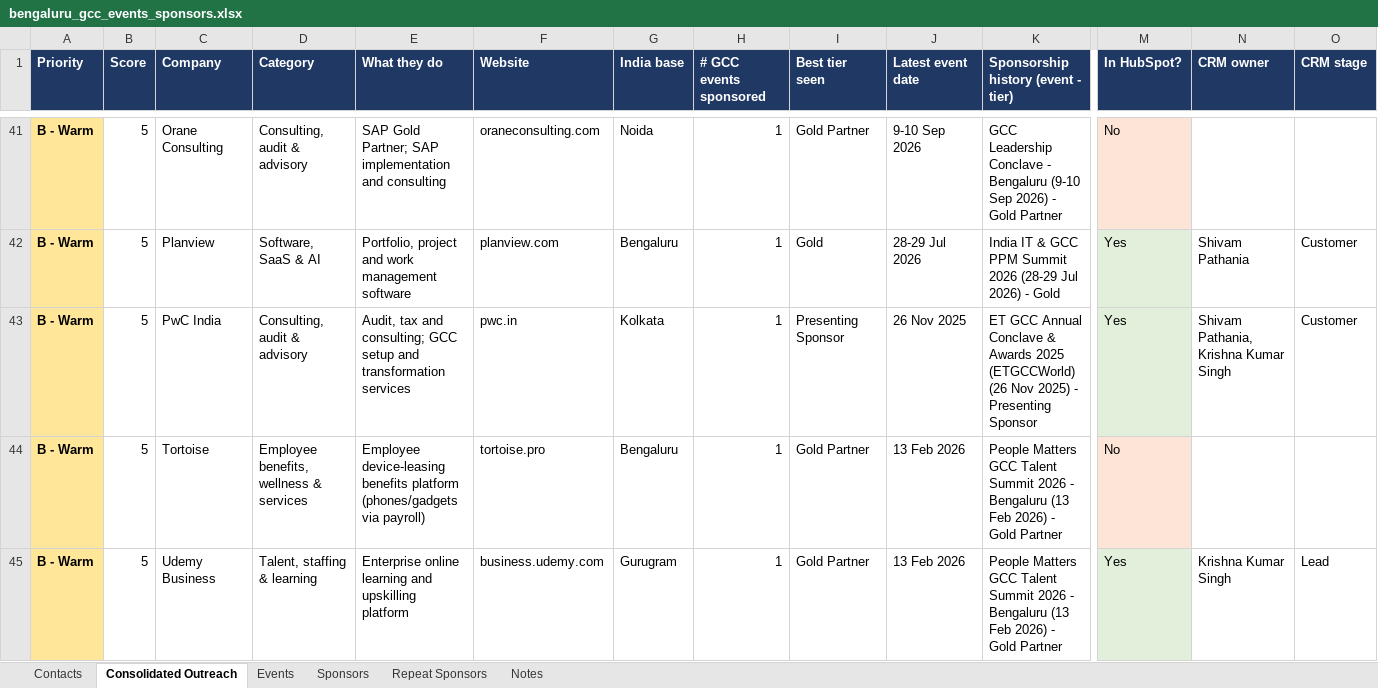
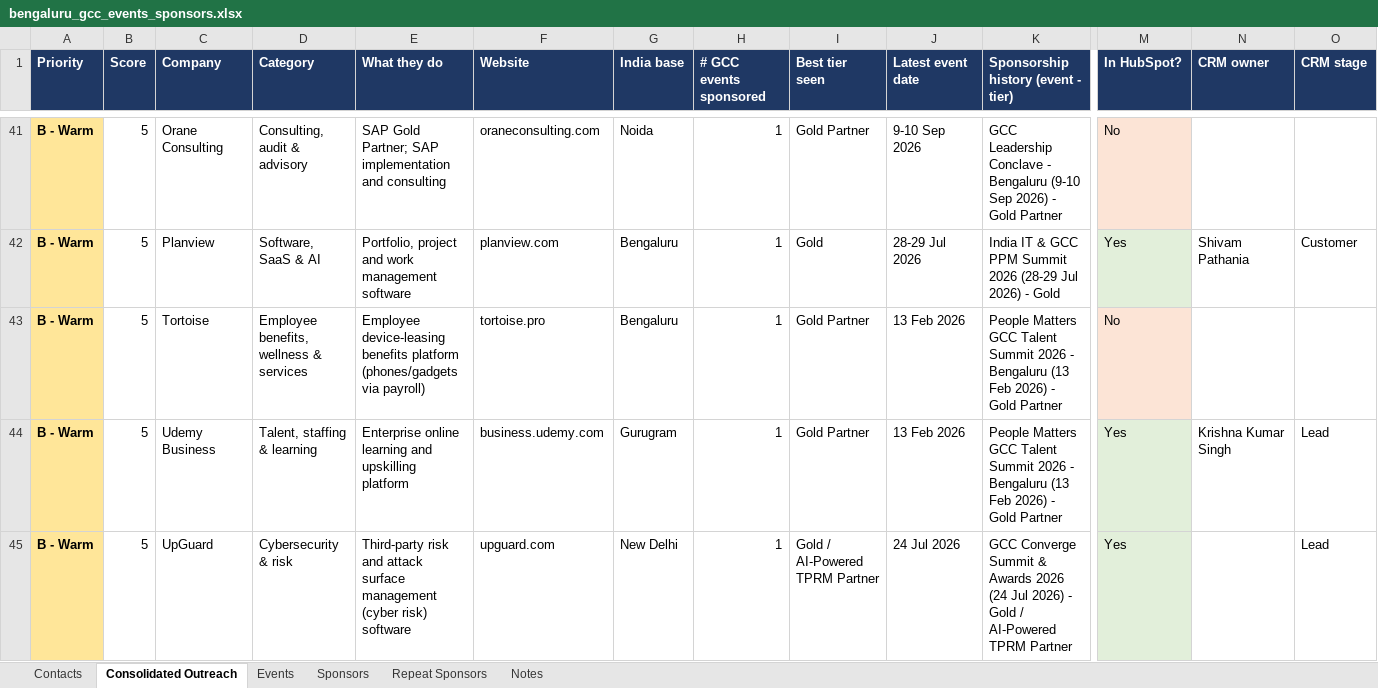
Before and after one commit to Anurag10100/123, an Excel workbook: research/gcc-bengaluru/bengaluru_gcc_events_sponsors.xlsx, sheet Consolidated Outreach, drawn as a sheet; only a part is shown, gaps mark what is left out; the shorter side is filled out with more unchanged rows; values as stored, in another font and other column widths than the file's, no borders; table styles not drawn; rows hold the shown columns only; the diff covers the shown part only; the diff names each change by its address in the sheet, - before the commit and + after, or states it on an @@ line.

```diff
--- a/research/gcc-bengaluru/bengaluru_gcc_events_sponsors.xlsx (sheet Consolidated Outreach)
+++ b/research/gcc-bengaluru/bengaluru_gcc_events_sponsors.xlsx (sheet Consolidated Outreach)
-row 43: B - Warm | 5 | PwC India | Consulting, audit & advisory | Audit, tax and consulting; GCC setup and transformation services | pwc.in | Kolkata | 1 | Presenting Sponsor | 26 Nov 2025 | ET GCC Annual Conclave & Awards 2025 (ETGCCWorld) (26 Nov 2025) - Presenting Sponsor | Yes | Shivam Pathania, Krishna Kumar Singh | Customer
```
Also changed, not shown: 6 removed rows elsewhere in this sheet, sheet Contacts, research/gcc-bengaluru/GCC_Bengaluru_Outreach_FINAL_2262_contacts.xlsx, 3 other files.
